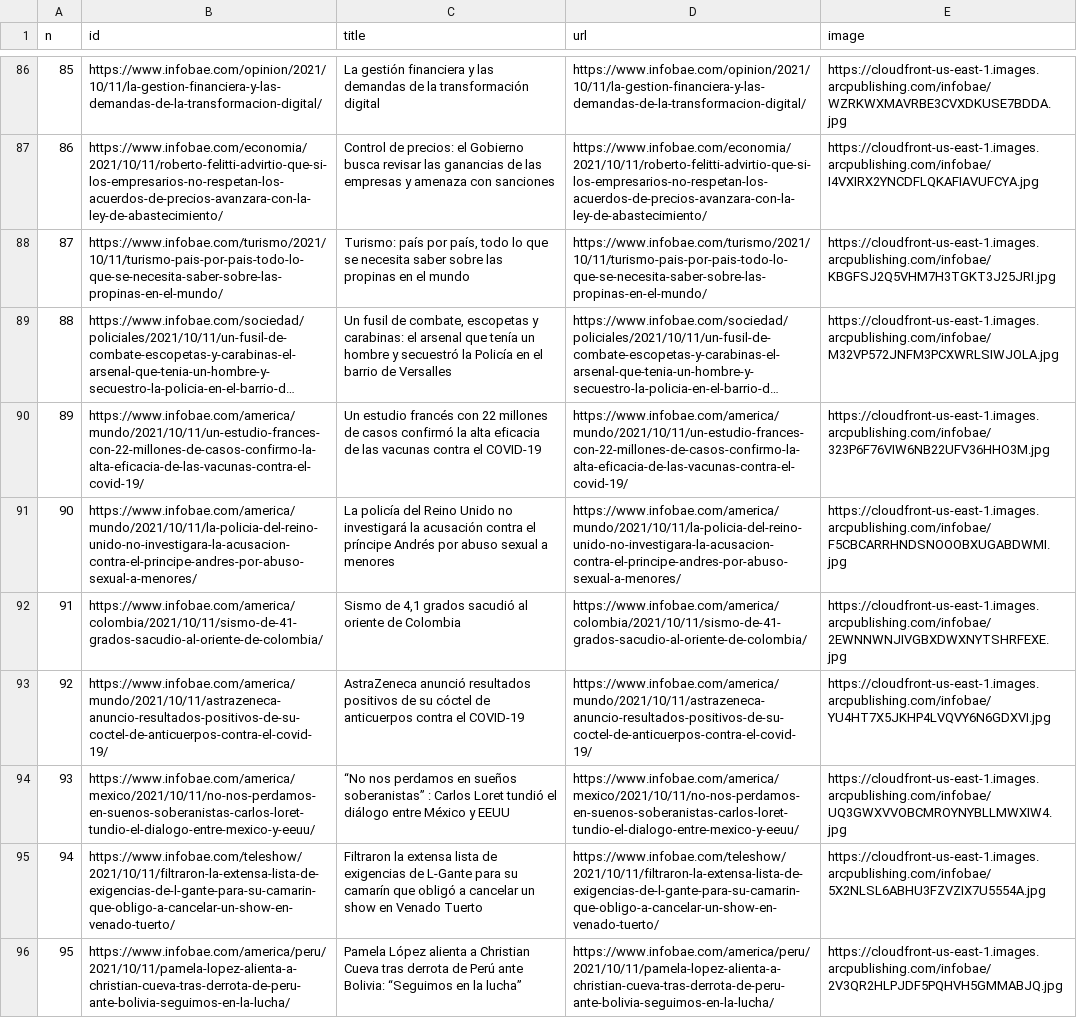
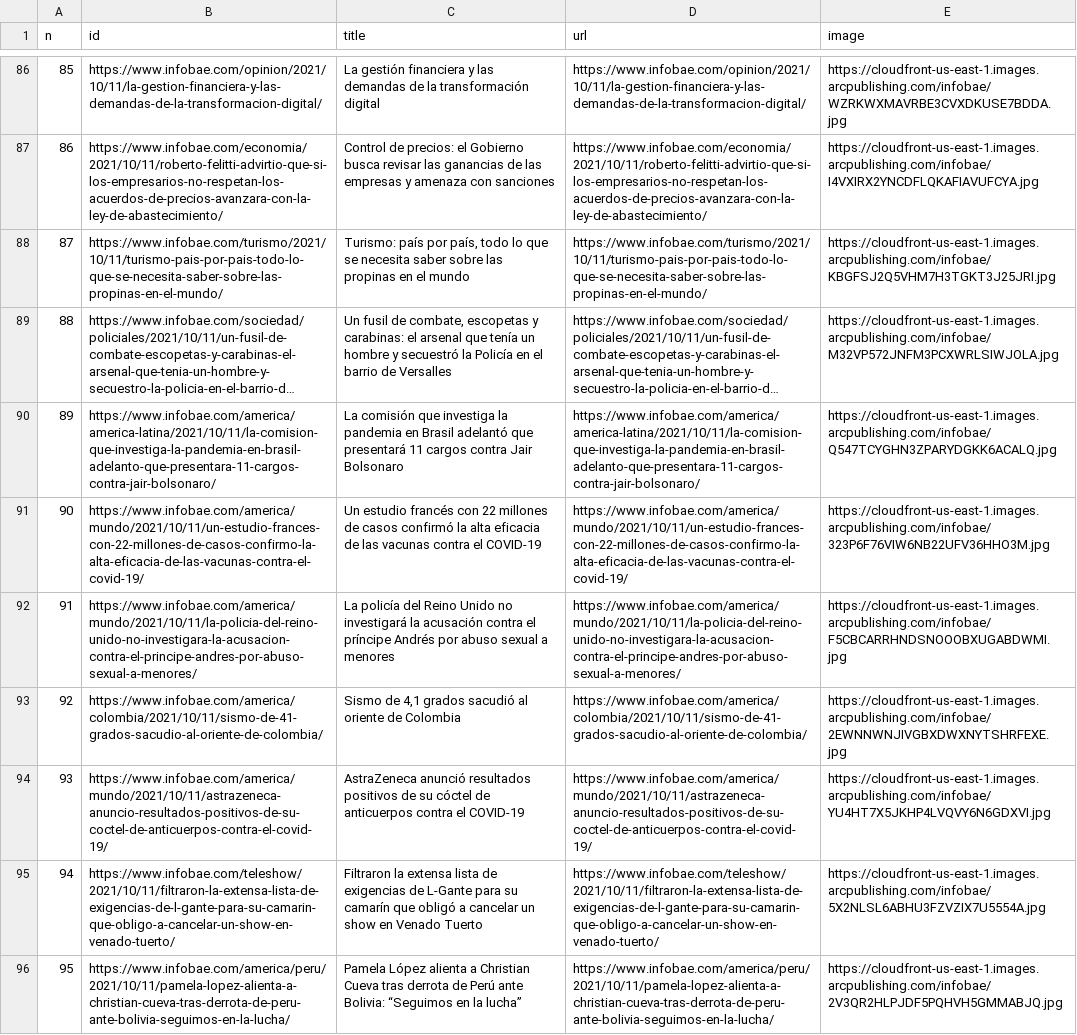
Before and after one commit to diffario/diarios, a CSV file: infobae.csv, drawn as a sheet; only a part is shown, gaps mark what is left out; long unchanged cells end in …; removed rows and columns are numbered as before the commit, all else as after; the diff names each change by its address in the sheet, - before the commit and + after, or states it on an @@ line.

```diff
--- a/infobae.csv
+++ b/infobae.csv
+row 90: 89 | https://www.infobae.com/america/america-latina/2021/10/11/la-comision-que-investiga-la-pandemia-en-brasil-adelanto-que-presentara-11-cargos-contra-jair-bolsonaro/ | La comisión que investiga la pandemia en Brasil adelantó que presentará 11 cargos contra Jair Bolsonaro | https://www.infobae.com/america/america-latina/2021/10/11/la-comision-que-investiga-la-pandemia-en-brasil-adelanto-que-presentara-11-cargos-contra-jair-bolsonaro/ | https://cloudfront-us-east-1.images.arcpublishing.com/infobae/Q547TCYGHN3ZPARYDGKK6ACALQ.jpg
@@ column A (n) renumbered between rows 91 and 94 @@
-row 94: 93 | https://www.infobae.com/america/mexico/2021/10/11/no-nos-perdamos-en-suenos-soberanistas-carlos-loret-tundio-el-dialogo-entre-mexico-y-eeuu/ | “No nos perdamos en sueños soberanistas” : Carlos Loret tundió el diálogo entre México y EEUU | https://www.infobae.com/america/mexico/2021/10/11/no-nos-perdamos-en-suenos-soberanistas-carlos-loret-tundio-el-dialogo-entre-mexico-y-eeuu/ | https://cloudfront-us-east-1.images.arcpublishing.com/infobae/UQ3GWXVVOBCMROYNYBLLMWXIW4.jpg
```
Also changed, not shown: 1 other file.
